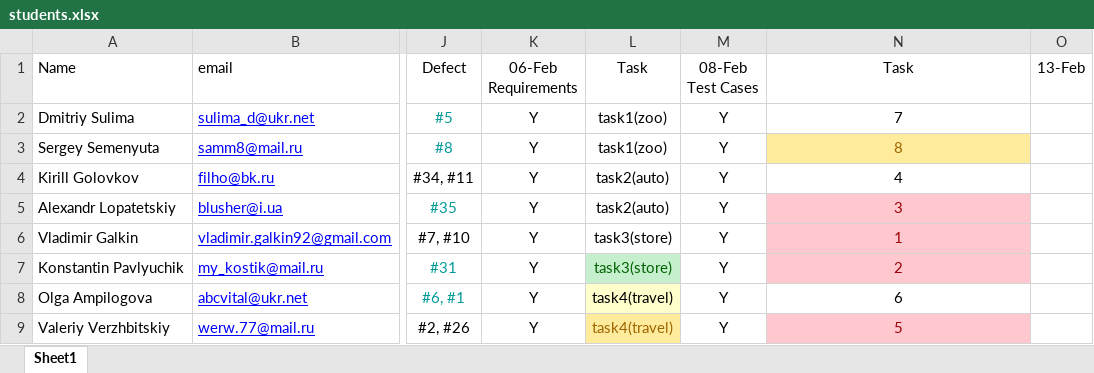
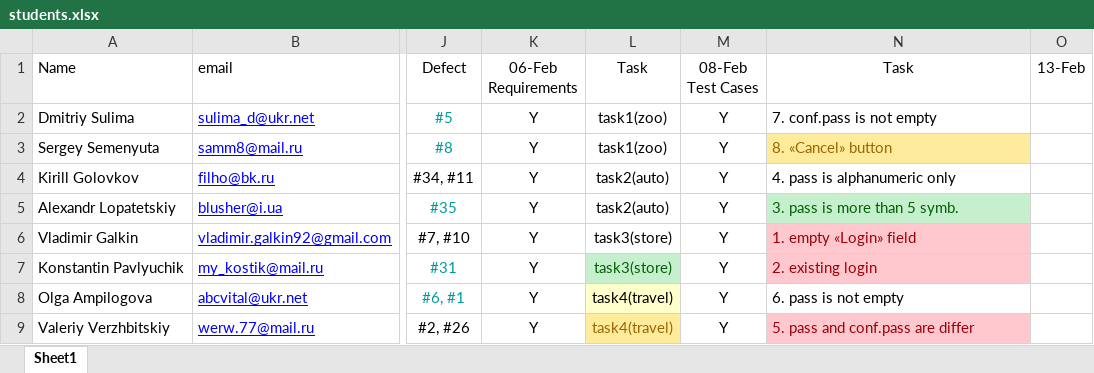
Before and after one commit to BigRacer/swtesting, an Excel workbook: students.xlsx, sheet Sheet1, drawn as a sheet; only a part is shown, gaps mark what is left out; values as stored, in another font and other column widths than the file's, no borders; the diff names each change by its address in the sheet, - before the commit and + after, or states it on an @@ line.

```diff
--- a/students.xlsx (sheet Sheet1)
+++ b/students.xlsx (sheet Sheet1)
-N2 (Task): 7
+N2 (Task): 7. conf.pass is not empty
-N2:N9 alignment: center
+N2:N9 alignment: left
-N3 (Task): 8
+N3 (Task): 8. «Cancel» button
-N4 (Task): 4
+N4 (Task): 4. pass is alphanumeric only
-N5 (Task): 3
+N5 (Task): 3. pass is more than 5 symb.
@@ N5 fill: #FFC7CE → #C6EFCE, text colour: #9C0006 → #006100 @@
-N6 (Task): 1
+N6 (Task): 1. empty «Login» field
-N7 (Task): 2
+N7 (Task): 2. existing login
-N8 (Task): 6
+N8 (Task): 6. pass is not empty
-N9 (Task): 5
+N9 (Task): 5. pass and conf.pass are differ
```
